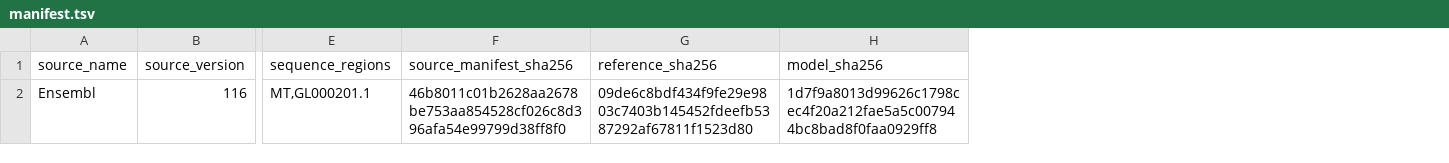
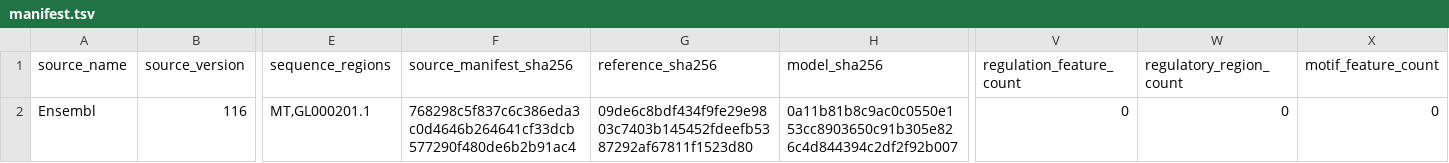
Before and after one commit to RGenomicsETL/duckhts, a TSV file: r/Rduckhts/inst/extdata/duckvep/ensembl_core/grch37/manifest.tsv, drawn as a sheet; only a part is shown, gaps mark what is left out; the diff names each change by its address in the sheet, - before the commit and + after, or states it on an @@ line.

```diff
--- a/r/Rduckhts/inst/extdata/duckvep/ensembl_core/grch37/manifest.tsv
+++ b/r/Rduckhts/inst/extdata/duckvep/ensembl_core/grch37/manifest.tsv
+column V (regulation_feature_count), row 2: 0
+column W (regulatory_region_count), row 2: 0
+column X (motif_feature_count), row 2: 0
-F2 (source_manifest_sha256): 46b8011c01b2628aa2678be753aa854528cf026c8d396afa54e99799d38ff8f0
+F2 (source_manifest_sha256): 768298c5f837c6c386eda3c0d4646b264641cf33dcb577290f480de6b2b91ac4
-H2 (model_sha256): 1d7f9a8013d99626c1798cec4f20a212fae5a5c007944bc8bad8f0faa0929ff8
+H2 (model_sha256): 0a11b81b8c9ac0c0550e153cc8903650c91b305e826c4d844394c2df2f92b007
```
Also changed, not shown: benchmarks/data/duckvep_throughput.csv, r/Rduckhts/inst/extdata/duckvep/ensembl_core/grch38/manifest.tsv, 51 other files.
